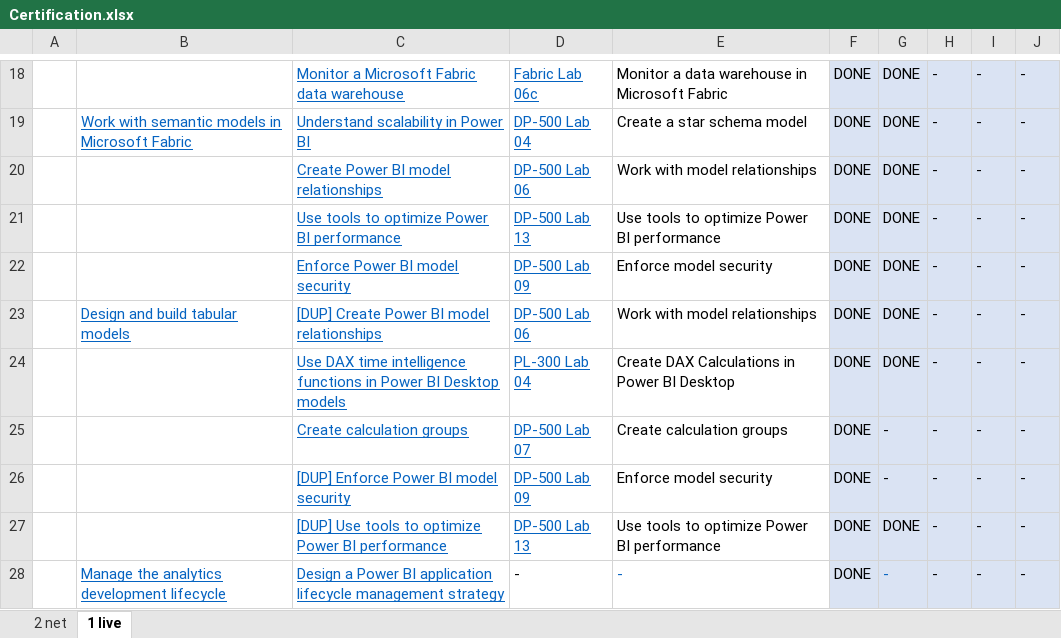
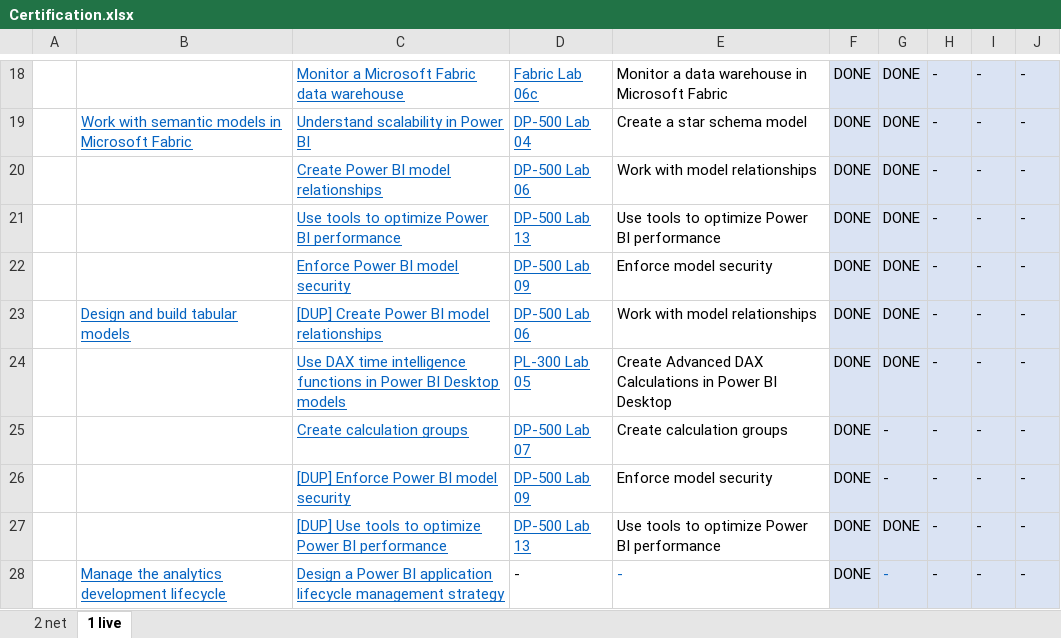
Before and after one commit to open-word/DP-600-Fabric-Analytics-Engineer, an Excel workbook: Certification.xlsx, sheet 1 live, drawn as a sheet; only a part is shown, gaps mark what is left out; values as stored, in another font and other column widths than the file's, no borders; the diff names each change by its address in the sheet, - before the commit and + after, or states it on an @@ line.

```diff
--- a/Certification.xlsx (sheet 1 live)
+++ b/Certification.xlsx (sheet 1 live)
-D24: PL-300 Lab 04
+D24: PL-300 Lab 05
-E24: Create DAX Calculations…
+E24: Create Advanced DAX Calculations…
```
Also changed, not shown: sheet 2 net.
